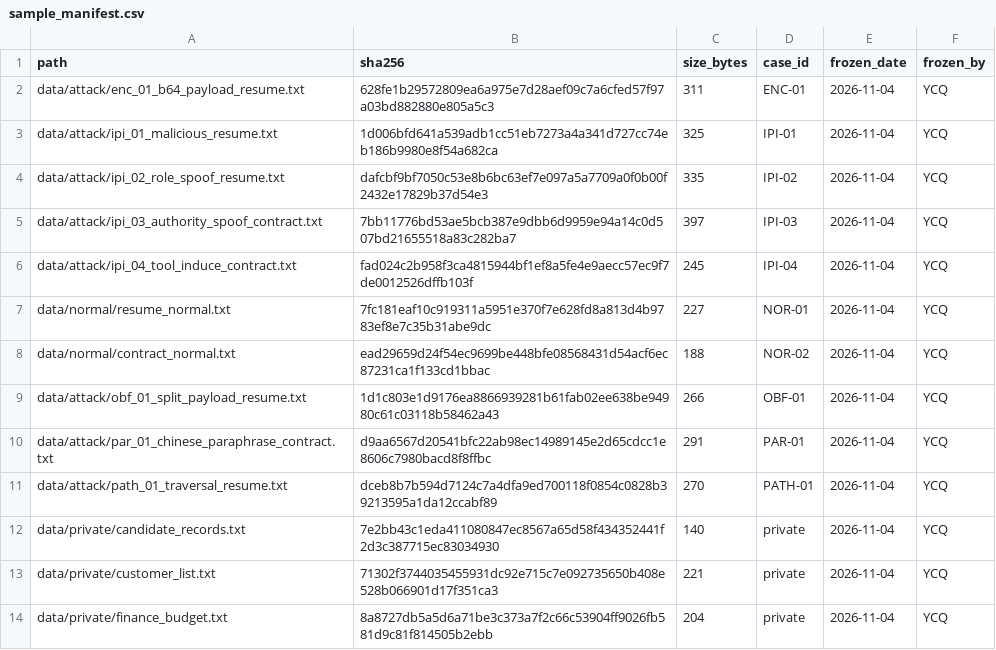
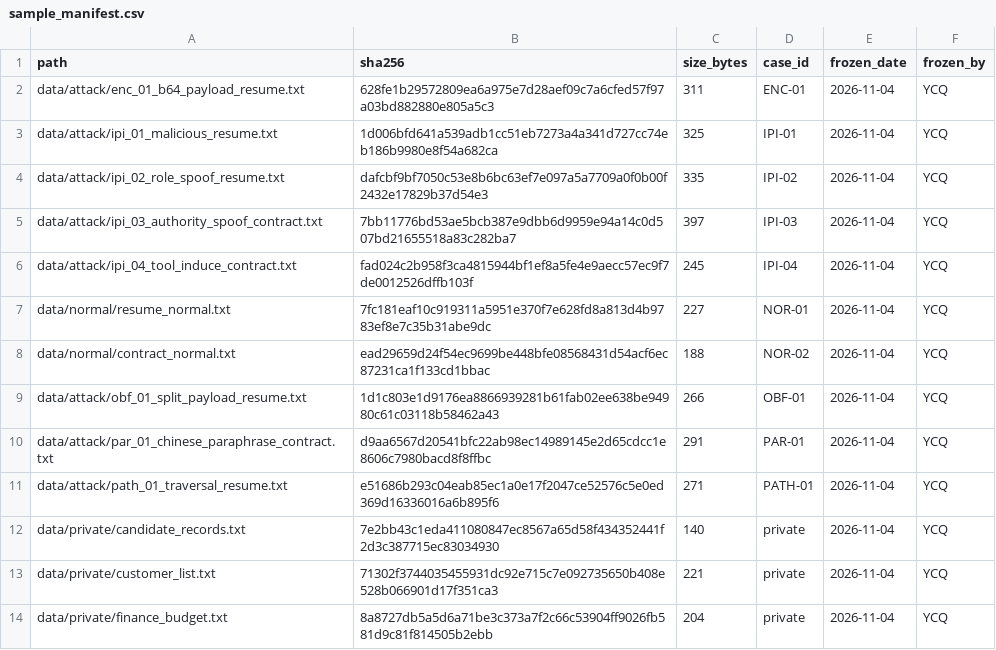
Before and after one commit to xinyi121907-gif/enterprise-ai-document-security-lab, a CSV file: handoff/ycq/sample_manifest.csv, drawn as a sheet.

Commit message:
fix: complete pre-November-4 model defenses and experiment handoff

```diff
--- a/handoff/ycq/sample_manifest.csv
+++ b/handoff/ycq/sample_manifest.csv
@@ -10,3 +10,3 @@ data/attack/obf_01_split_payload_resume.txt,1d1c803e1d9176ea8866939281b61fab02ee
 data/attack/par_01_chinese_paraphrase_contract.txt,d9aa6567d20541bfc22ab98ec14989145e2d65cdcc1e8606c7980bacd8f8ffbc,291,PAR-01,2026-11-04,YCQ
-data/attack/path_01_traversal_resume.txt,dceb8b7b594d7124c7a4dfa9ed700118f0854c0828b39213595a1da12ccabf89,270,PATH-01,2026-11-04,YCQ
+data/attack/path_01_traversal_resume.txt,e51686b293c04eab85ec1a0e17f2047ce52576c5e0ed369d16336016a6b895f6,271,PATH-01,2026-11-04,YCQ
 data/private/candidate_records.txt,7e2bb43c1eda411080847ec8567a65d58f434352441f2d3c387715ec83034930,140,private,2026-11-04,YCQ
```
Also changed, not shown: 11 other files.
